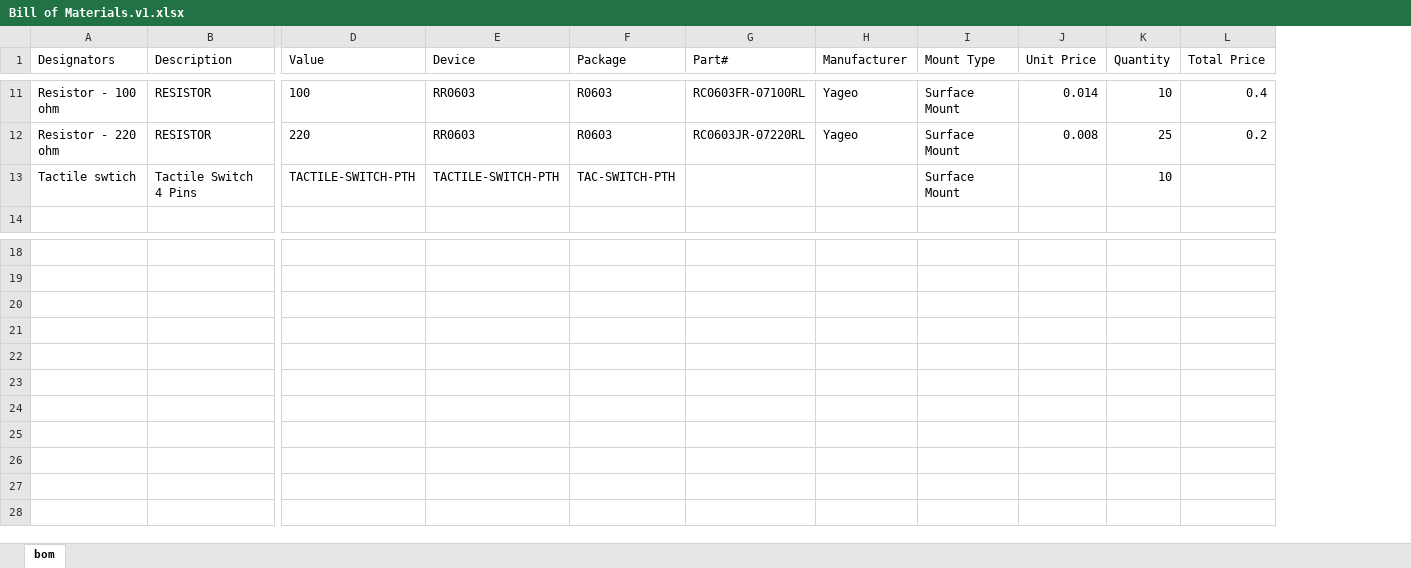
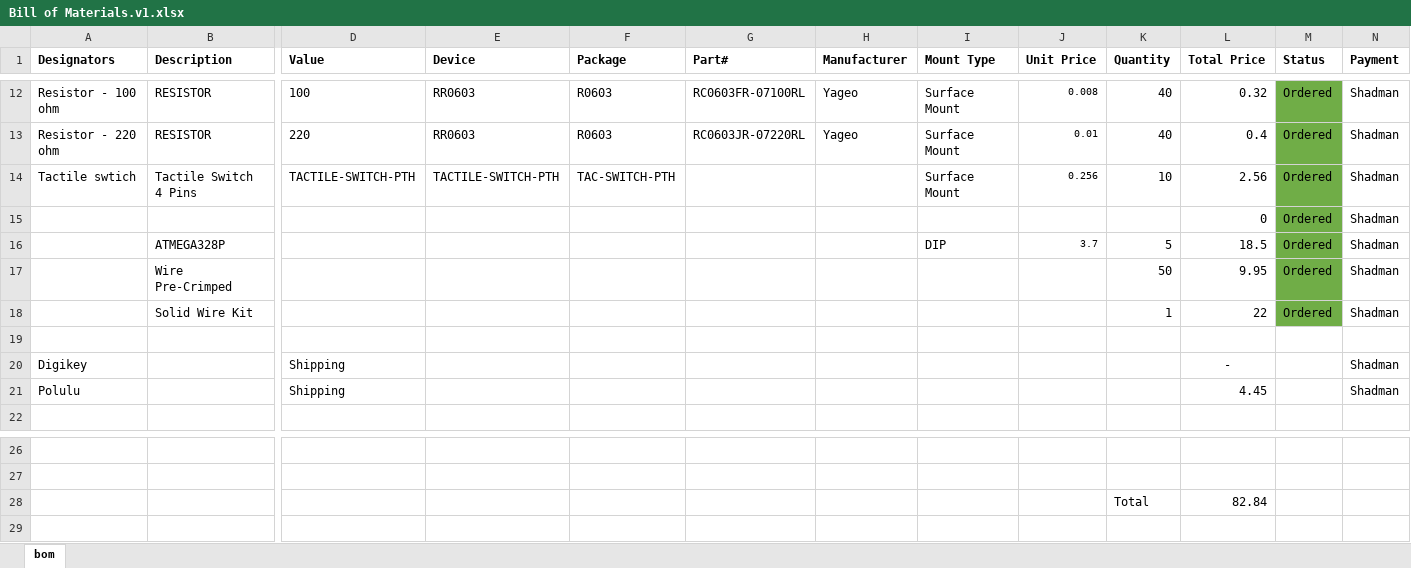
Before and after one commit to keonkiyoo/groupxx.github.io, an Excel workbook: Bill of Materials/Bill of Materials.v1.xlsx, sheet bom, drawn as a sheet; only a part is shown, gaps mark what is left out; values as stored, in another font and other column widths than the file's, no borders; removed rows and columns are numbered as before the commit, all else as after; rows hold the shown columns only; the diff covers the shown part only; the diff names each change by its address in the sheet, - before the commit and + after, or states it on an @@ line.

Commit message:
Components for board ordered. Quantity and price and status reflected on the Bill of Materials

```diff
--- a/Bill of Materials/Bill of Materials.v1.xlsx (sheet bom)
+++ b/Bill of Materials/Bill of Materials.v1.xlsx (sheet bom)
+column M (Status), rows 12-14: all Ordered
+column N (Payment), rows 12-14: all Shadman
-A1:B1 bold: off
+A1:B1 bold: on
-D1:L1 bold: off
+D1:L1 bold: on
@@ J12:J13 text size: smaller @@
-J12 (Unit Price): 0.014
+J12 (Unit Price): 0.008
-K12 (Quantity): 10
+K12 (Quantity): 40
-L12 (Total Price): 0.4
+L12 (Total Price): 0.32
-J13 (Unit Price): 0.008
+J13 (Unit Price): 0.01
-K13 (Quantity): 25
+K13 (Quantity): 40
-L13 (Total Price): 0.2
+L13 (Total Price): 0.4
-J14 (Unit Price): (empty)
+J14 (Unit Price): 0.256
-L14 (Total Price): (empty)
+L14 (Total Price): 2.56
+row 15:  |  |  |  |  |  |  |  |  |  | 0 | Ordered | Shadman
+row 16:  | ATMEGA328P |  |  |  |  |  | DIP | 3.7 | 5 | 18.5 | Ordered | Shadman
+row 17:  | Wire Pre-Crimped |  |  |  |  |  |  |  | 50 | 9.95 | Ordered | Shadman
+row 18:  | Solid Wire Kit |  |  |  |  |  |  |  | 1 | 22 | Ordered | Shadman
+row 19: (empty)
+row 20: Digikey |  | Shipping |  |  |  |  |  |  |  | - |  | Shadman
+row 21: Polulu |  | Shipping |  |  |  |  |  |  |  | 4.45 |  | Shadman
-row 28: (empty)
+row 28:  |  |  |  |  |  |  |  |  | Total | 82.84
-row 21: (empty)
-row 22: (empty)
-row 23: (empty)
-row 24: (empty)
-row 25: (empty)
-row 26: (empty)
-row 27: (empty)
```
Also changed, not shown: 1 added row, 24 edited cells and cell formats elsewhere in this sheet, formulas that keep their value.
